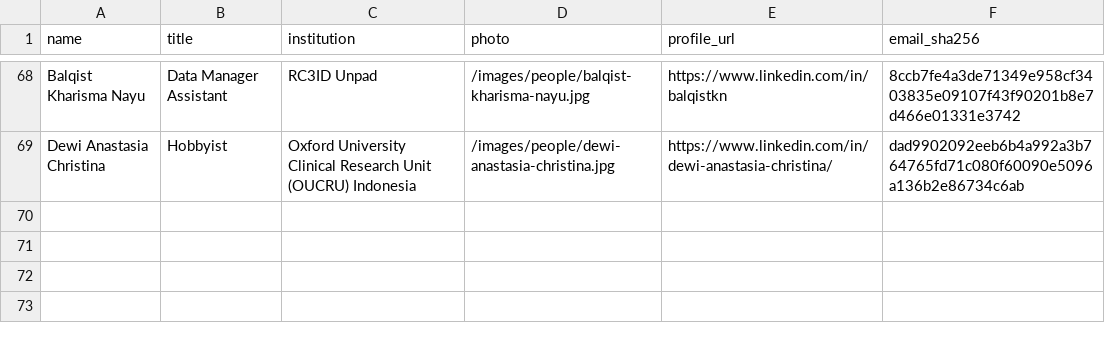
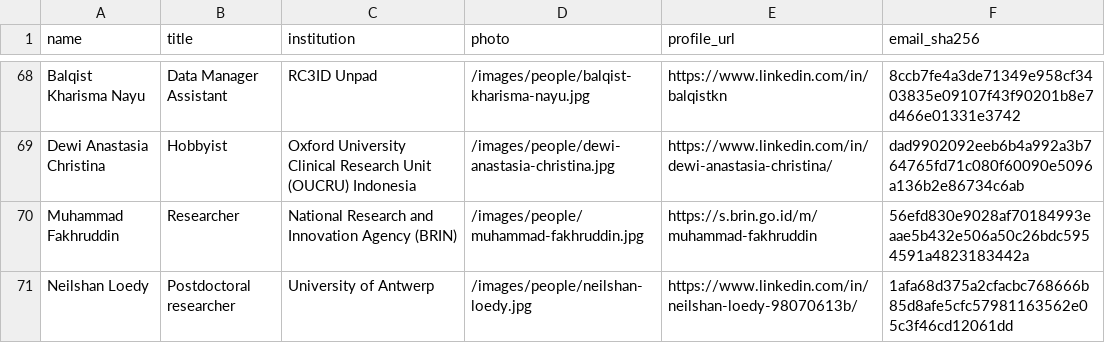
Before and after one commit to MIDSEA-Network/midsea-network, a CSV file: people/people.csv, drawn as a sheet; only a part is shown, gaps mark what is left out; the diff names each change by its address in the sheet, - before the commit and + after, or states it on an @@ line.

```diff
--- a/people/people.csv
+++ b/people/people.csv
+row 70: Muhammad Fakhruddin | Researcher | National Research and Innovation Agency (BRIN) | /images/people/muhammad-fakhruddin.jpg | https://s.brin.go.id/m/muhammad-fakhruddin | 56efd830e9028af70184993eaae5b432e506a50c26bdc5954591a4823183442a
+row 71: Neilshan Loedy | Postdoctoral researcher | University of Antwerp | /images/people/neilshan-loedy.jpg | https://www.linkedin.com/in/neilshan-loedy-98070613b/ | 1afa68d375a2cfacbc768666b85d8afe5cfc57981163562e05c3f46cd12061dd
```
Also changed, not shown: 8 other files.
